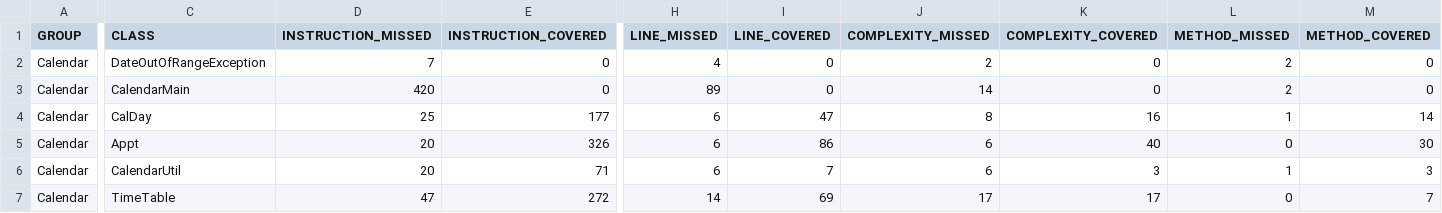
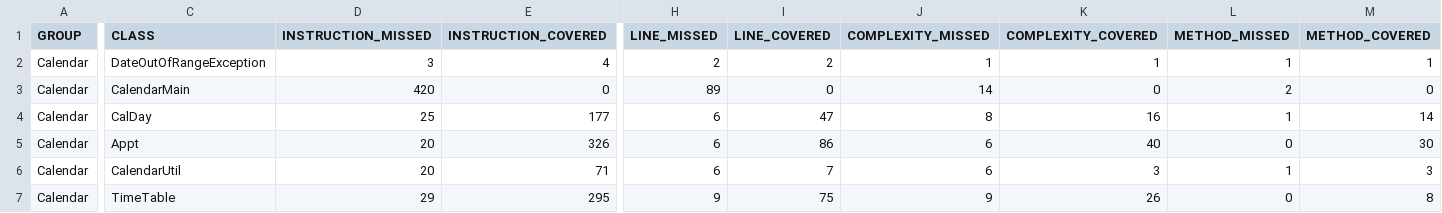
Before and after one commit to jimweldev/CS362-001-W2018, a CSV file: projects/aguinaji/assignment-2/Calendar/target/site/jacoco/jacoco.csv, drawn as a sheet; only a part is shown, gaps mark what is left out; the diff covers the shown part only; the diff names each change by its address in the sheet, - before the commit and + after, or states it on an @@ line.

Commit message:
added testing to TimeTable

```diff
--- a/projects/aguinaji/assignment-2/Calendar/target/site/jacoco/jacoco.csv
+++ b/projects/aguinaji/assignment-2/Calendar/target/site/jacoco/jacoco.csv
-D2 (INSTRUCTION_MISSED): 7
+D2 (INSTRUCTION_MISSED): 3
-E2 (INSTRUCTION_COVERED): 0
+E2 (INSTRUCTION_COVERED): 4
-H2 (LINE_MISSED): 4
+H2 (LINE_MISSED): 2
-I2 (LINE_COVERED): 0
+I2 (LINE_COVERED): 2
-J2 (COMPLEXITY_MISSED): 2
+J2 (COMPLEXITY_MISSED): 1
-K2 (COMPLEXITY_COVERED): 0
+K2 (COMPLEXITY_COVERED): 1
-L2 (METHOD_MISSED): 2
+L2 (METHOD_MISSED): 1
-M2 (METHOD_COVERED): 0
+M2 (METHOD_COVERED): 1
-D7 (INSTRUCTION_MISSED): 47
+D7 (INSTRUCTION_MISSED): 29
-E7 (INSTRUCTION_COVERED): 272
+E7 (INSTRUCTION_COVERED): 295
-H7 (LINE_MISSED): 14
+H7 (LINE_MISSED): 9
-I7 (LINE_COVERED): 69
+I7 (LINE_COVERED): 75
-J7 (COMPLEXITY_MISSED): 17
+J7 (COMPLEXITY_MISSED): 9
-K7 (COMPLEXITY_COVERED): 17
+K7 (COMPLEXITY_COVERED): 26
-M7 (METHOD_COVERED): 7
+M7 (METHOD_COVERED): 8
```
Also changed, not shown: 2 edited cells elsewhere in this file, 16 other files.
